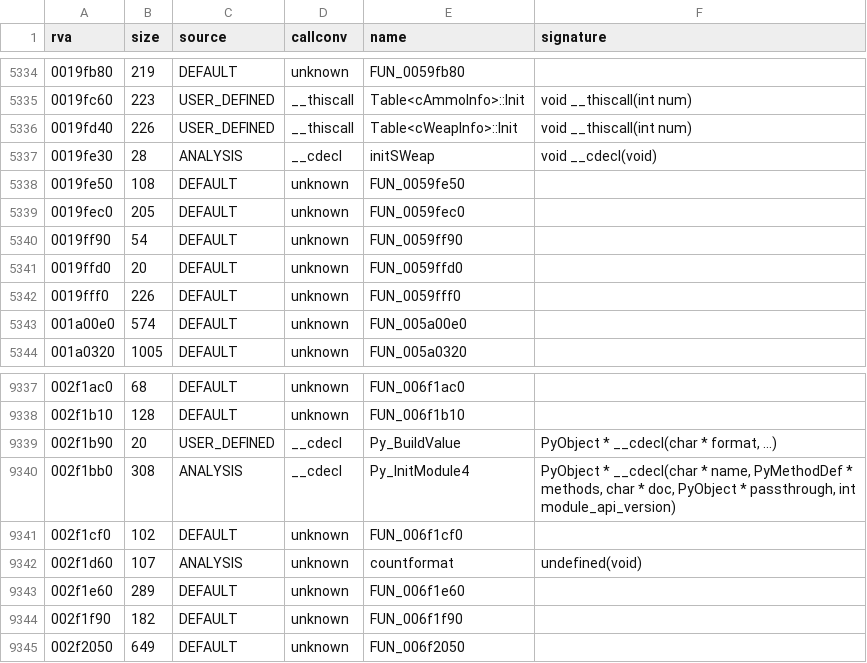
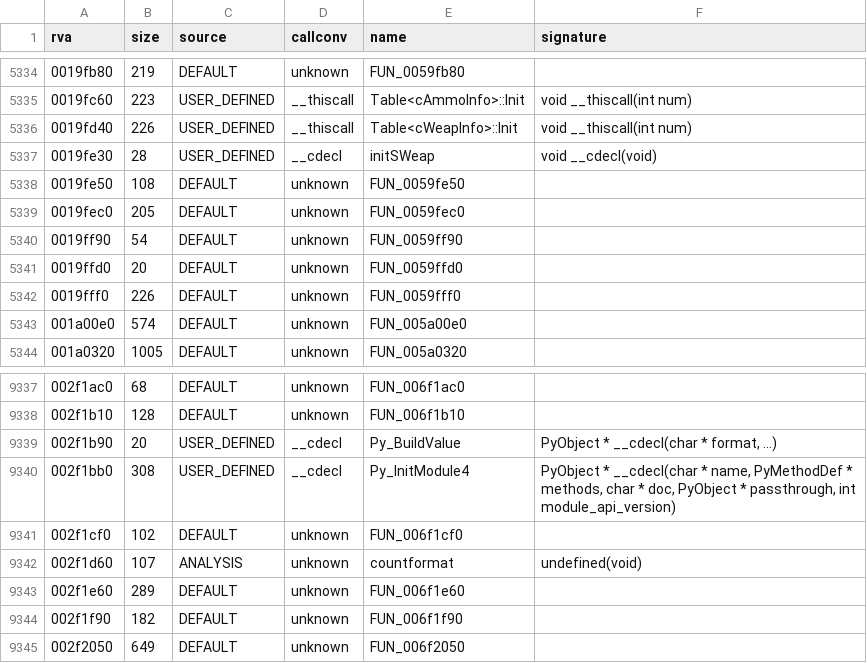
Before and after one commit to Blackwolf1337/scrapland, a TSV file: symbols/functions.tsv, drawn as a sheet; only a part is shown, gaps mark what is left out; the diff covers the shown part only.

Commit message:
ImportSymbols sets the source of names that do not change
setNameAndNamespace keeps the old source when the name stays the same,
so the init functions and Py_InitModule4 went back to ANALYSIS on export
and a rebuild would have dropped their signatures.

```diff
--- a/symbols/functions.tsv
+++ b/symbols/functions.tsv
@@ -5336,3 +5336,3 @@ rva	size	source	callconv	name	signature
 0019fd40	226	USER_DEFINED	__thiscall	Table<cWeapInfo>::Init	void __thiscall(int num)
-0019fe30	28	ANALYSIS	__cdecl	initSWeap	void __cdecl(void)
+0019fe30	28	USER_DEFINED	__cdecl	initSWeap	void __cdecl(void)
 0019fe50	108	DEFAULT	unknown	FUN_0059fe50	
@@ -9339,3 +9339,3 @@ rva	size	source	callconv	name	signature
 002f1b90	20	USER_DEFINED	__cdecl	Py_BuildValue	PyObject * __cdecl(char * format, ...)
-002f1bb0	308	ANALYSIS	__cdecl	Py_InitModule4	PyObject * __cdecl(char * name, PyMethodDef * methods, char * doc, PyObject * passthrough, int module_api_version)
+002f1bb0	308	USER_DEFINED	__cdecl	Py_InitModule4	PyObject * __cdecl(char * name, PyMethodDef * methods, char * doc, PyObject * passthrough, int module_api_version)
 002f1cf0	102	DEFAULT	unknown	FUN_006f1cf0	
```
Also changed, not shown: 10 edited cells elsewhere in this file, 1 other file.
